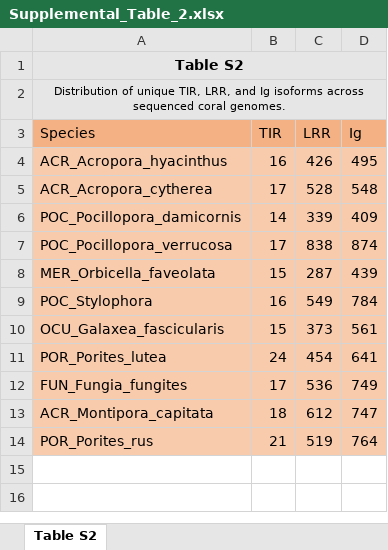
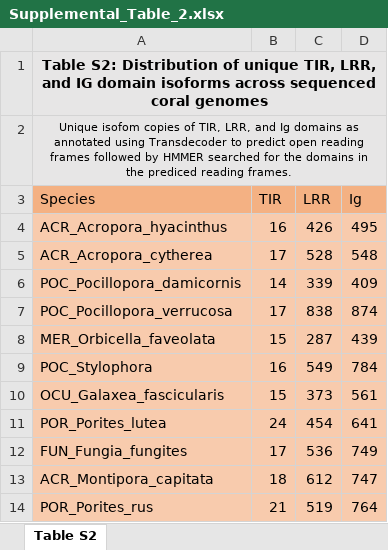
Before and after one commit to zaneveld/GCMP_genomics, an Excel workbook: Analysis/Genomics_manuscript_TIR/Supplemental_Figures/Supplemental_Table_2.xlsx, sheet Table S2, drawn as a sheet; values as stored, in another font and other column widths than the file's, no borders; the diff names each change by its address in the sheet, - before the commit and + after, or states it on an @@ line.

Commit message:
Added the updated version of Supplemental Table 2.

```diff
--- a/Analysis/Genomics_manuscript_TIR/Supplemental_Figures/Supplemental_Table_2.xlsx (sheet Table S2)
+++ b/Analysis/Genomics_manuscript_TIR/Supplemental_Figures/Supplemental_Table_2.xlsx (sheet Table S2)
-A1 (Species): Table S2
+A1 (Species): Table S2: Distribution of unique TIR, LRR, and IG domain isoforms across sequenced coral genomes
-A2 (Species): Distribution of unique TIR, LRR, and Ig isoforms across sequenced coral genomes.
+A2 (Species): Unique isofom copies of TIR, LRR, and Ig domains as annotated using Transdecoder to predict open reading frames followed by HMMER searched for the domains in the prediced reading frames.
```
